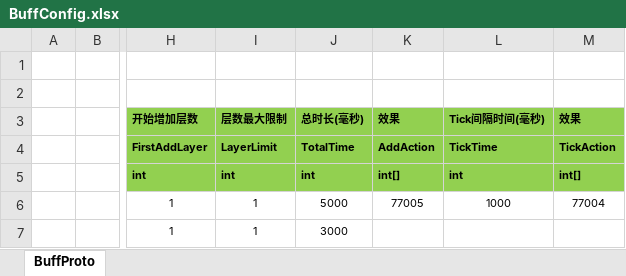
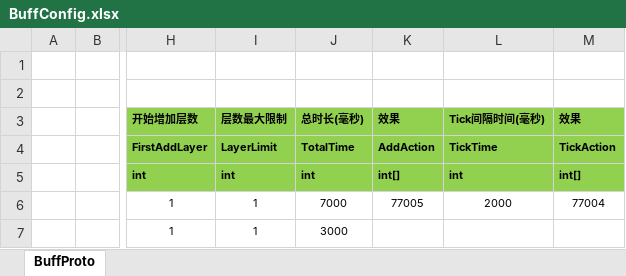
Before and after one commit to classdraw/ETMMO, an Excel workbook: ET-release8.1/Unity/Assets/Config/Excel/BuffConfig.xlsx, sheet BuffProto, drawn as a sheet; only a part is shown, gaps mark what is left out; values as stored, in another font and other column widths than the file's, no borders; the diff names each change by its address in the sheet, - before the commit and + after, or states it on an @@ line.

```diff
--- a/ET-release8.1/Unity/Assets/Config/Excel/BuffConfig.xlsx (sheet BuffProto)
+++ b/ET-release8.1/Unity/Assets/Config/Excel/BuffConfig.xlsx (sheet BuffProto)
-J6 (总时长(毫秒)): 5000
+J6 (总时长(毫秒)): 7000
-L6 (Tick间隔时间(毫秒)): 1000
+L6 (Tick间隔时间(毫秒)): 2000
```
Also changed, not shown: 11 other files.
